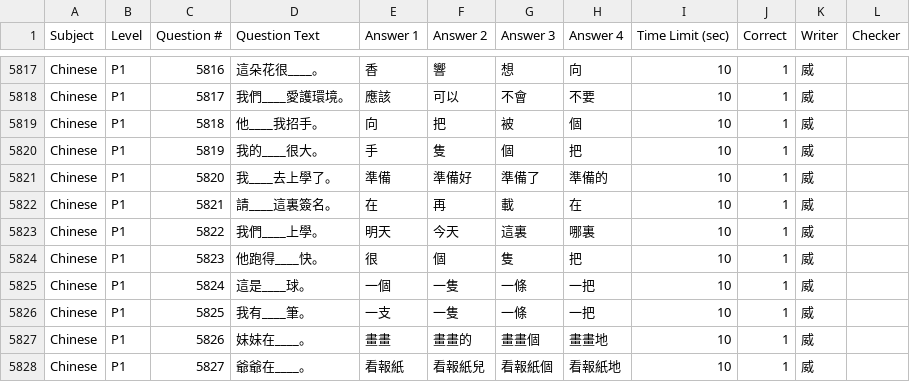
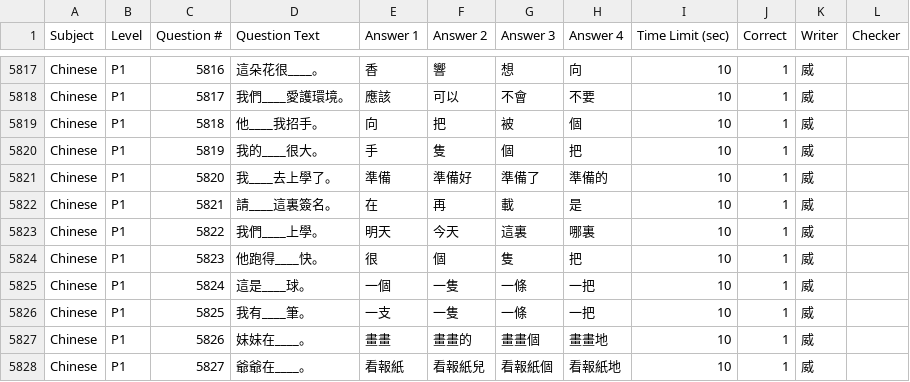
Before and after one commit to ckcpslkwai/ckcpslkwai.github.io, a CSV file: default.csv, drawn as a sheet; only a part is shown, gaps mark what is left out.

```diff
--- a/default.csv
+++ b/default.csv
@@ -5821,3 +5821,3 @@ Chinese,P1,5819,我的____很大。,手,隻,個,把,10,1,威,
 Chinese,P1,5820,我____去上學了。,準備,準備好,準備了,準備的,10,1,威,
-Chinese,P1,5821,請____這裏簽名。,在,再,載,在,10,1,威,
+Chinese,P1,5821,請____這裏簽名。,在,再,載,是,10,1,威,
 Chinese,P1,5822,我們____上學。,明天,今天,這裏,哪裏,10,1,威,
```
